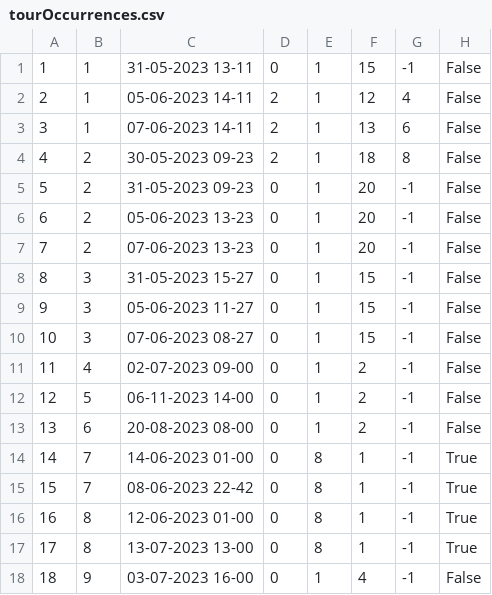
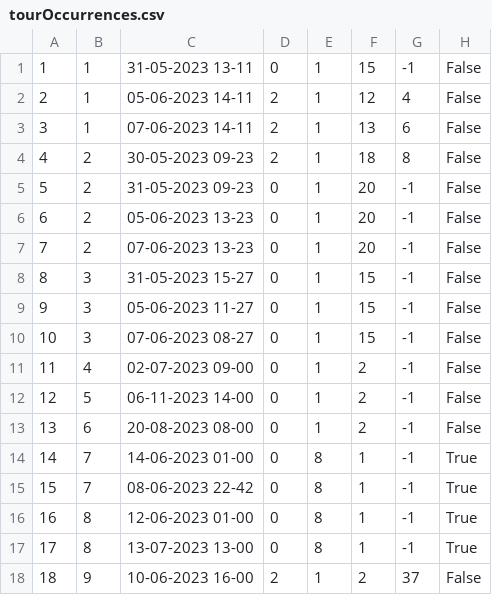
Before and after one commit to marko-nikolic01/travel-agency, a CSV file: TravelAgency/TravelAgency/Resources/Data/tourOccurrences.csv, drawn as a sheet.

```diff
--- a/TravelAgency/TravelAgency/Resources/Data/tourOccurrences.csv
+++ b/TravelAgency/TravelAgency/Resources/Data/tourOccurrences.csv
@@ -17,2 +17,2 @@
 17|8|13-07-2023 13-00|0|8|1|-1|True
-18|9|03-07-2023 16-00|0|1|4|-1|False
+18|9|10-06-2023 16-00|2|1|2|37|False
```
Also changed, not shown: TravelAgency/TravelAgency/Resources/Data/keyPoints.csv, TravelAgency/TravelAgency/Resources/Data/tourRatingPhotos.csv, 28 other files.
